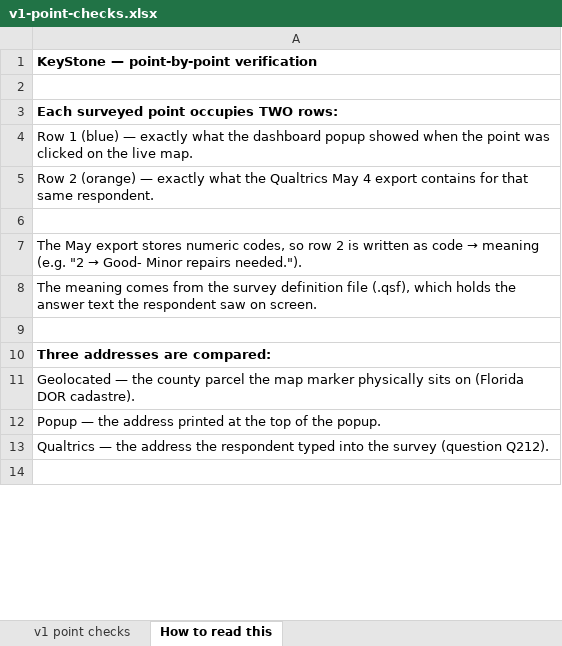
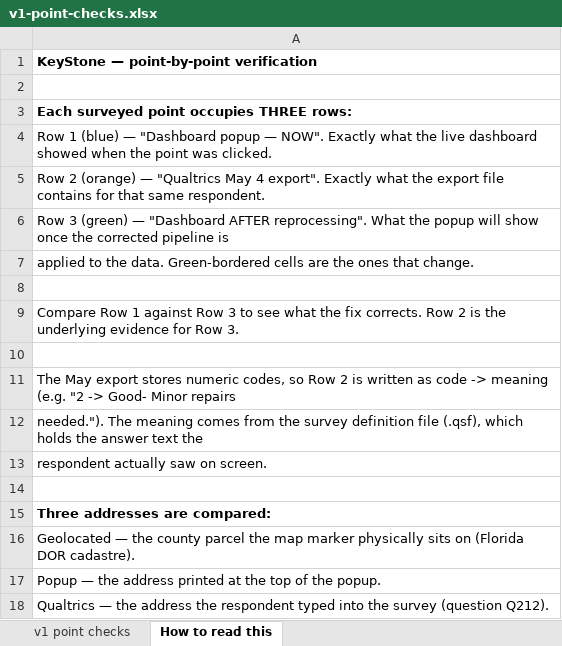
Before and after one commit to GoshtasbSh/Keystone_Project_Survey, an Excel workbook: docs/plans/evidence/2026-09-20-audit/v1-point-checks.xlsx, sheet How to read this, drawn as a sheet; only a part is shown; the shorter side is filled out with more unchanged rows; values as stored, in another font and other column widths than the file's, no borders; addresses are those after the commit; the diff covers the shown part only; the diff names each change by its address in the sheet, - before the commit and + after, or states it on an @@ line.

```diff
--- a/docs/plans/evidence/2026-09-20-audit/v1-point-checks.xlsx (sheet How to read this)
+++ b/docs/plans/evidence/2026-09-20-audit/v1-point-checks.xlsx (sheet How to read this)
-A3: Each surveyed point occupies TWO rows:
+A3: Each surveyed point occupies THREE rows:
-A4: …(blue) — exactly what the dashboard popup showed when the point was clicked on the live map.
+A4: …(blue) — "Dashboard popup — NOW". Exactly what the live dashboard showed when the point was clicked.
-A5: …(orange) — exactly what the Qualtrics May 4 export contains for…
+A5: …(orange) — "Qualtrics May 4 export". Exactly what the export file contains for…
+row 6: Row 3 (green) — "Dashboard AFTER reprocessing". What the popup will show once the corrected pipeline is
+row 7: applied to the data. Green-bordered cells are the ones that change.
@@ A9: The May export stores numeric codes, so row 2 is written as code → meaning (e.g. "2 → Good- Minor repairs needed."). → Compare Row 1 against Row 3 to see what the fix corrects. Row 2 is the underlying evidence for Row 3. @@
+row 10: (empty)
-A11: The meaning comes from the survey definition file (.qsf), which holds the answer text the respondent saw on screen.
+A11: The May export stores numeric codes, so Row 2 is written as code -> meaning (e.g. "2 -> Good- Minor repairs
+row 12: needed."). The meaning comes from the survey definition file (.qsf), which holds the answer text the
+row 13: respondent actually saw on screen.
```
Also changed, not shown: 6 added rows and 10 edited cells elsewhere in this sheet, sheet v1 point checks, docs/plans/evidence/2026-09-20-audit/v2-point-checks.xlsx, 3 other files.
